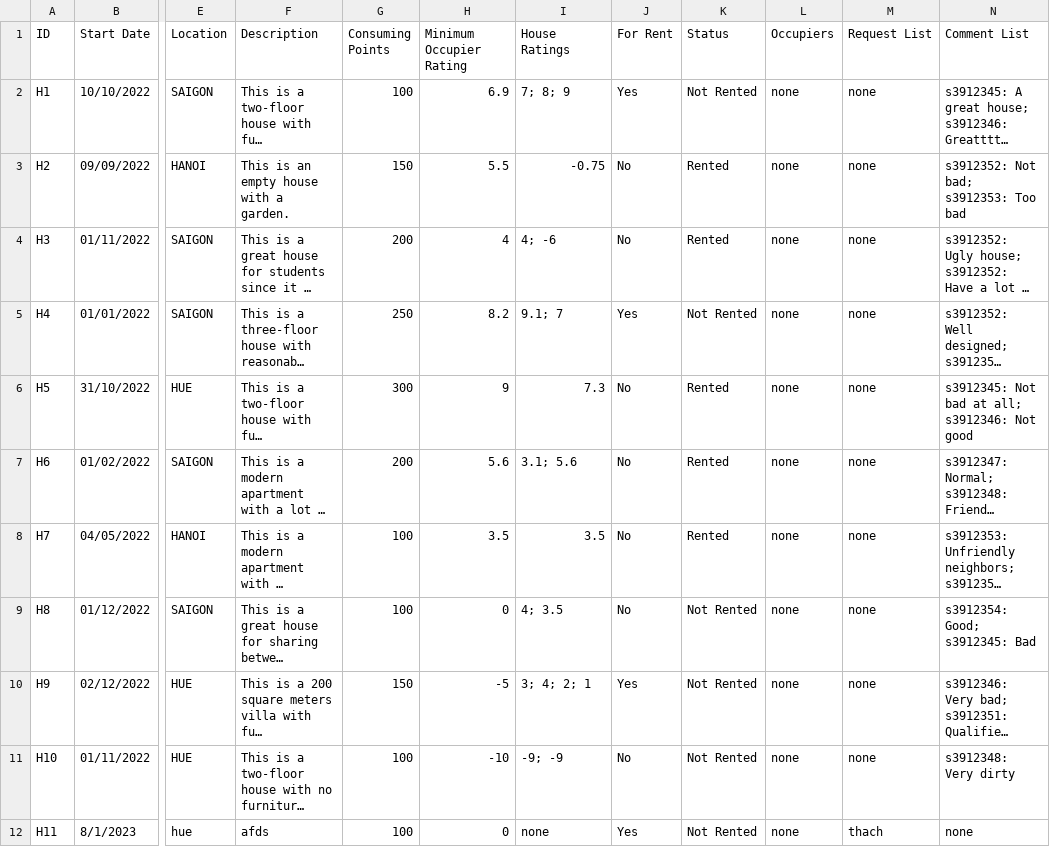
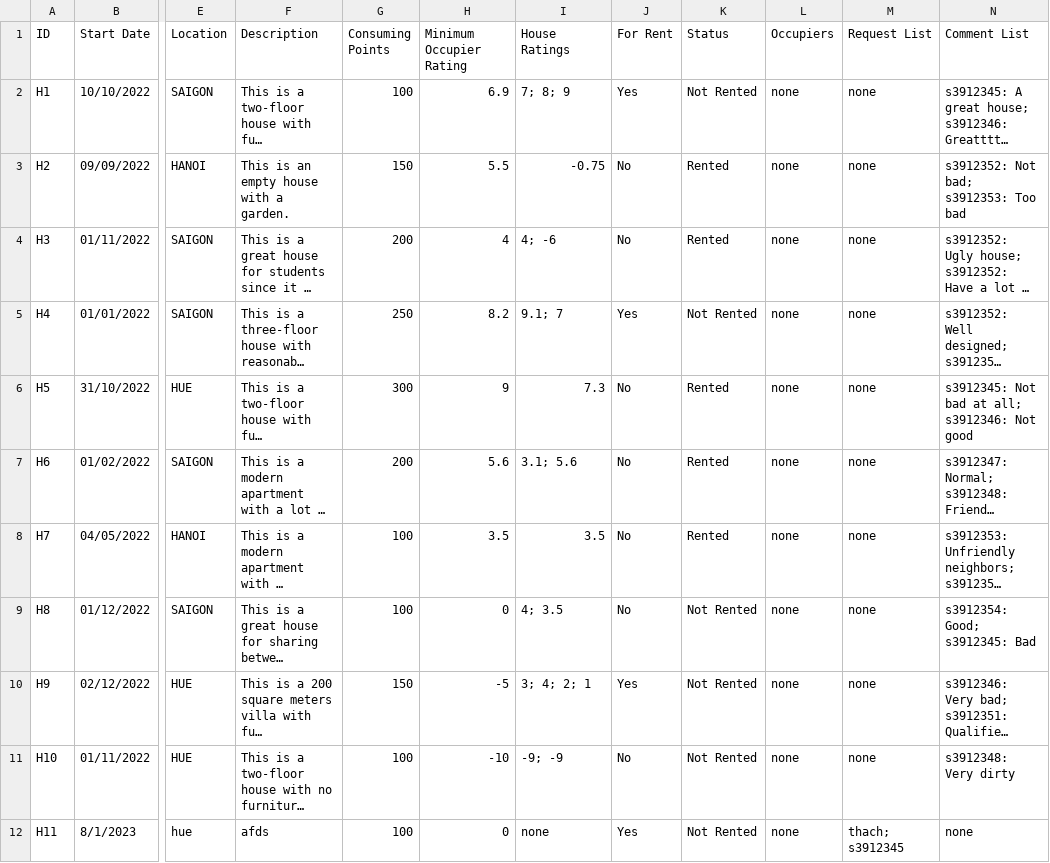
Before and after one commit to Ngoc-s3924496/EEET2482-COSC2082---Group-Assignment, a CSV file: Group_Project/Data/Houses.csv, drawn as a sheet; only a part is shown, gaps mark what is left out; long unchanged cells end in …; the diff names each change by its address in the sheet, - before the commit and + after, or states it on an @@ line.

```diff
--- a/Group_Project/Data/Houses.csv
+++ b/Group_Project/Data/Houses.csv
-M12 (Request List): thach
+M12 (Request List): thach; s3912345
```
Also changed, not shown: Group_Project/Data/Members.csv, 2 other files.
